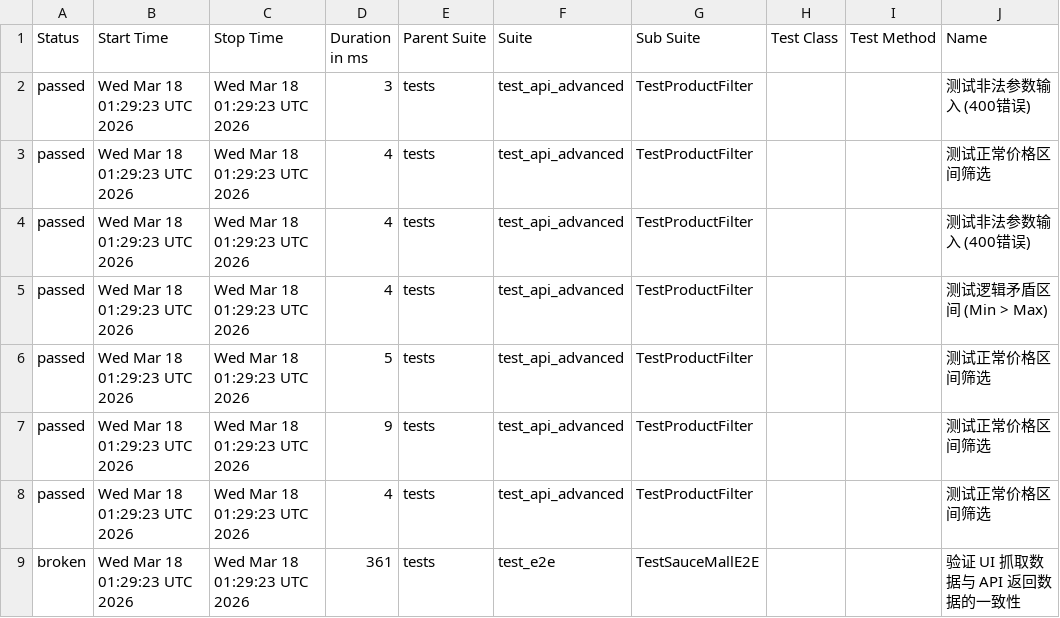
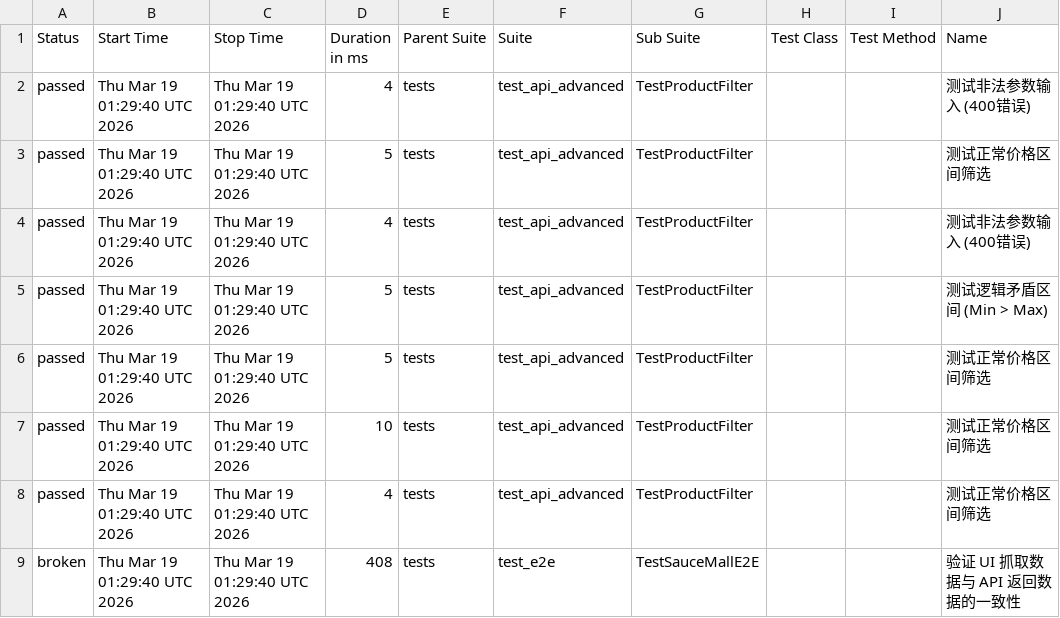
Before and after one commit to Junx20710/SauceMall-Monitor, a CSV file: data/suites.csv, drawn as a sheet; only a part is shown; the diff names each change by its address in the sheet, - before the commit and + after, or states it on an @@ line.

```diff
--- a/data/suites.csv
+++ b/data/suites.csv
-B2:B9 (Start Time): Wed Mar 18 01:29:23 UTC 2026
+B2:B9 (Start Time): Thu Mar 19 01:29:40 UTC 2026
-C2:C9 (Stop Time): Wed Mar 18 01:29:23 UTC 2026
+C2:C9 (Stop Time): Thu Mar 19 01:29:40 UTC 2026
-D2 (Duration in ms): 3
+D2 (Duration in ms): 4
-D3 (Duration in ms): 4
+D3 (Duration in ms): 5
-D5 (Duration in ms): 4
+D5 (Duration in ms): 5
-D7 (Duration in ms): 9
+D7 (Duration in ms): 10
-D9 (Duration in ms): 361
+D9 (Duration in ms): 408
```
Also changed, not shown: 34 other files.
